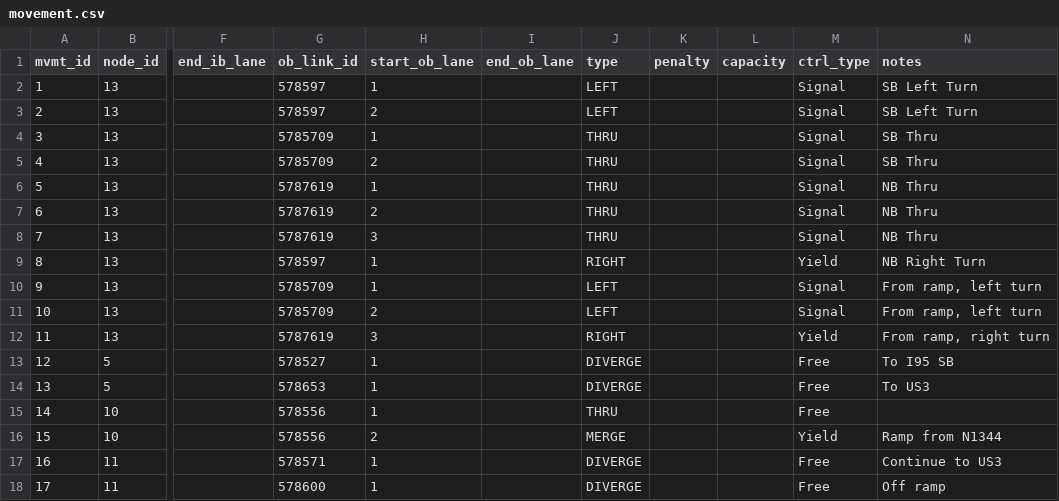
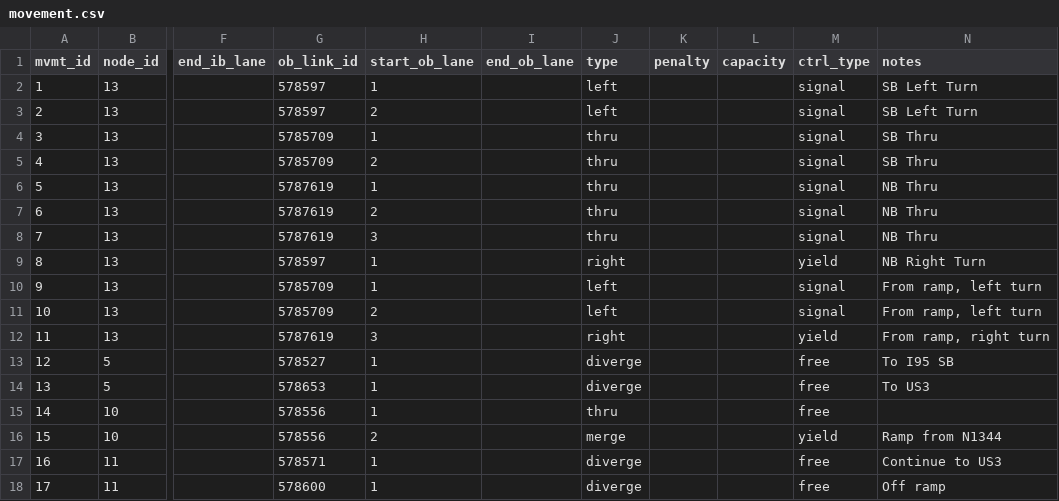
Before and after one commit to zephyr-data-specs/GMNS, a CSV file: Small_Network_Examples/Freeway_Interchange/movement.csv, drawn as a sheet; only a part is shown, gaps mark what is left out; the diff names each change by its address in the sheet, - before the commit and + after, or states it on an @@ line.

```diff
--- a/Small_Network_Examples/Freeway_Interchange/movement.csv
+++ b/Small_Network_Examples/Freeway_Interchange/movement.csv
-J2:J3 (type): LEFT
+J2:J3 (type): left
-M2:M8 (ctrl_type): Signal
+M2:M8 (ctrl_type): signal
-J4:J8 (type): THRU
+J4:J8 (type): thru
-J9 (type): RIGHT
+J9 (type): right
-M9 (ctrl_type): Yield
+M9 (ctrl_type): yield
-J10:J11 (type): LEFT
+J10:J11 (type): left
-M10:M11 (ctrl_type): Signal
+M10:M11 (ctrl_type): signal
-J12 (type): RIGHT
+J12 (type): right
-M12 (ctrl_type): Yield
+M12 (ctrl_type): yield
-J13:J14 (type): DIVERGE
+J13:J14 (type): diverge
-M13:M15 (ctrl_type): Free
+M13:M15 (ctrl_type): free
-J15 (type): THRU
+J15 (type): thru
-J16 (type): MERGE
+J16 (type): merge
-M16 (ctrl_type): Yield
+M16 (ctrl_type): yield
-J17:J18 (type): DIVERGE
+J17:J18 (type): diverge
-M17:M18 (ctrl_type): Free
+M17:M18 (ctrl_type): free
```
Also changed, not shown: Small_Network_Examples/Cambridge_v090/link.csv, Small_Network_Examples/Cambridge_v090/location.csv, 16 other files.
